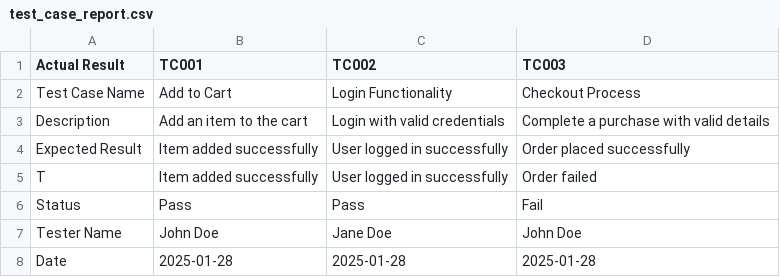
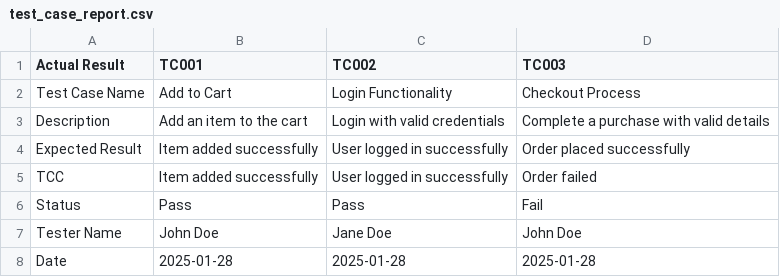
Before and after one commit to Areejshaikh/hackthoneDay6, a CSV file: test_case_report.csv, drawn as a sheet.

Commit message:
Update test_case_report.csv

```diff
--- a/test_case_report.csv
+++ b/test_case_report.csv
@@ -4,3 +4,3 @@ Description,Add an item to the cart,Login with valid credentials,Complete a purc
 Expected Result,Item added successfully,User logged in successfully,Order placed successfully
-T,Item added successfully,User logged in successfully,Order failed
+TCC,Item added successfully,User logged in successfully,Order failed
 Status,Pass,Pass,Fail
```
